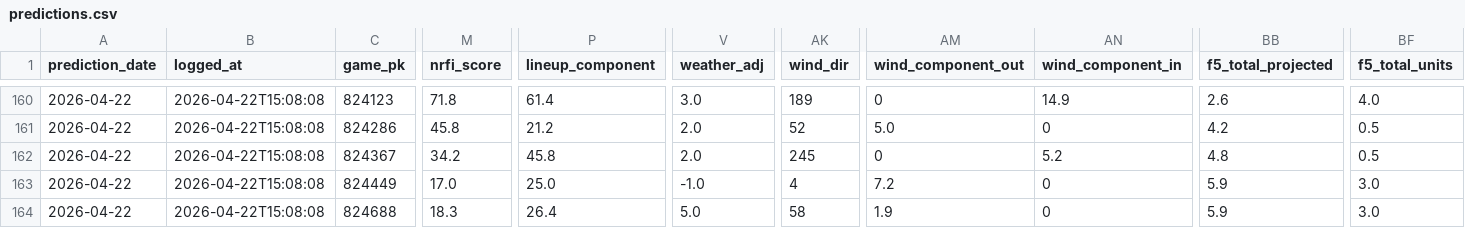
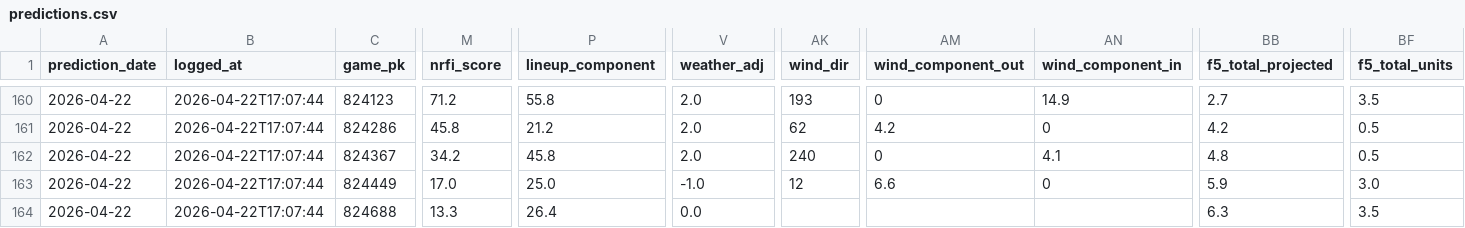
Before and after one commit to EvanOssege/NRFI, a CSV file: output/predictions.csv, drawn as a sheet; only a part is shown, gaps mark what is left out; the diff covers the shown part only; the diff names each change by its address in the sheet, - before the commit and + after, or states it on an @@ line.

```diff
--- a/output/predictions.csv
+++ b/output/predictions.csv
-B160:B164 (logged_at): 2026-04-22T15:08:08
+B160:B164 (logged_at): 2026-04-22T17:07:44
-M160 (nrfi_score): 71.8
+M160 (nrfi_score): 71.2
-P160 (lineup_component): 61.4
+P160 (lineup_component): 55.8
-V160 (weather_adj): 3.0
+V160 (weather_adj): 2.0
-AK160 (wind_dir): 189
+AK160 (wind_dir): 193
-BB160 (f5_total_projected): 2.6
+BB160 (f5_total_projected): 2.7
-BF160 (f5_total_units): 4.0
+BF160 (f5_total_units): 3.5
-AK161 (wind_dir): 52
+AK161 (wind_dir): 62
-AM161 (wind_component_out): 5.0
+AM161 (wind_component_out): 4.2
-AK162 (wind_dir): 245
+AK162 (wind_dir): 240
-AN162 (wind_component_in): 5.2
+AN162 (wind_component_in): 4.1
-AK163 (wind_dir): 4
+AK163 (wind_dir): 12
-AM163 (wind_component_out): 7.2
+AM163 (wind_component_out): 6.6
-M164 (nrfi_score): 18.3
+M164 (nrfi_score): 13.3
-V164 (weather_adj): 5.0
+V164 (weather_adj): 0.0
-AK164 (wind_dir): 58
+AK164 (wind_dir): (empty)
-AM164 (wind_component_out): 1.9
+AM164 (wind_component_out): (empty)
-AN164 (wind_component_in): 0
+AN164 (wind_component_in): (empty)
-BB164 (f5_total_projected): 5.9
+BB164 (f5_total_projected): 6.3
-BF164 (f5_total_units): 3.0
+BF164 (f5_total_units): 3.5
```
Also changed, not shown: 52 edited cells elsewhere in this file, output/outcomes.csv, 3 other files.
